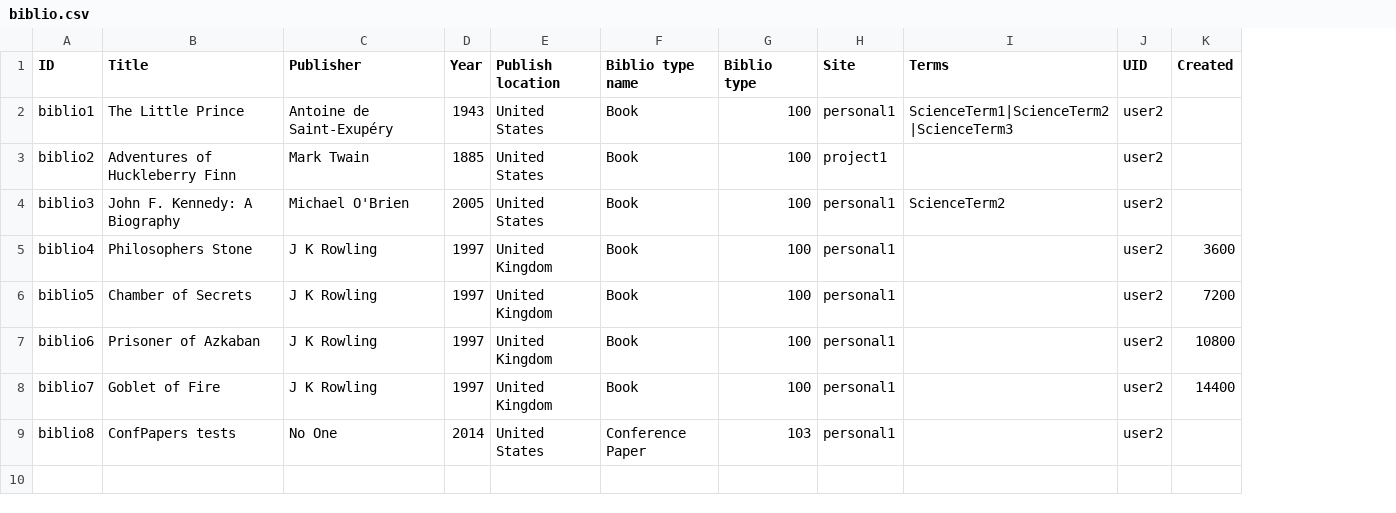
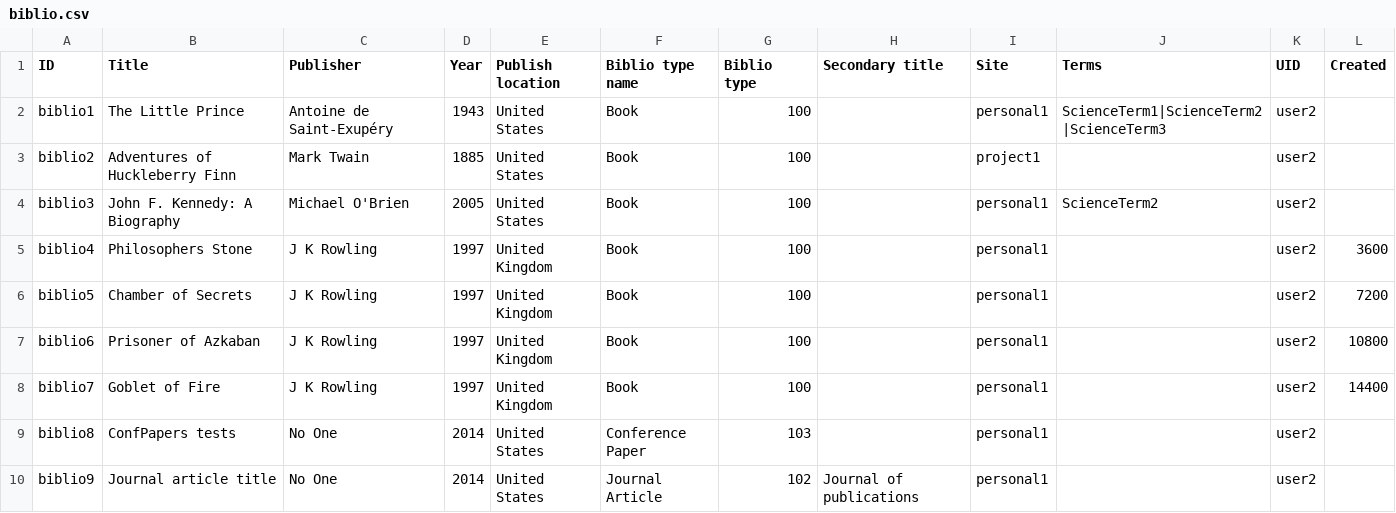
Before and after one commit to wrparker/openscholar, a CSV file: openscholar/modules/os/modules/os_migrate_demo/csv/node/biblio.csv, drawn as a sheet; the diff names each change by its address in the sheet, - before the commit and + after, or states it on an @@ line.

```diff
--- a/openscholar/modules/os/modules/os_migrate_demo/csv/node/biblio.csv
+++ b/openscholar/modules/os/modules/os_migrate_demo/csv/node/biblio.csv
+column H (Secondary title), empty
+row 10: biblio9 | Journal article title | No One | 2014 | United States | Journal Article | 102 | Journal of publications | personal1 |  | user2
```
Also changed, not shown: 3 other files.
